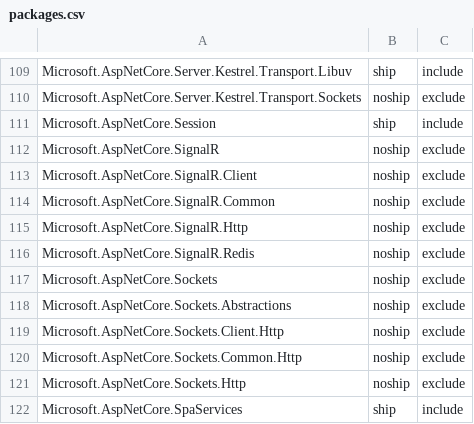
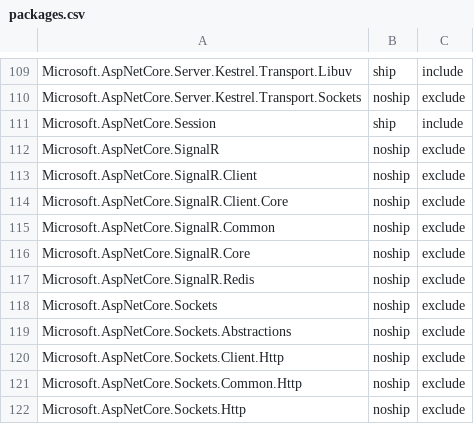
Before and after one commit to aspnet/Coherence, a CSV file: packages/packages.csv, drawn as a sheet; only a part is shown, gaps mark what is left out; the shorter side is filled out with more unchanged rows.

Commit message:
SignalR package renames
https://github.com/aspnet/SignalR/pull/800

```diff
--- a/packages/packages.csv
+++ b/packages/packages.csv
@@ -113,4 +113,5 @@ Microsoft.AspNetCore.SignalR,noship,exclude
 Microsoft.AspNetCore.SignalR.Client,noship,exclude
+Microsoft.AspNetCore.SignalR.Client.Core,noship,exclude
 Microsoft.AspNetCore.SignalR.Common,noship,exclude
-Microsoft.AspNetCore.SignalR.Http,noship,exclude
+Microsoft.AspNetCore.SignalR.Core,noship,exclude
 Microsoft.AspNetCore.SignalR.Redis,noship,exclude
```
